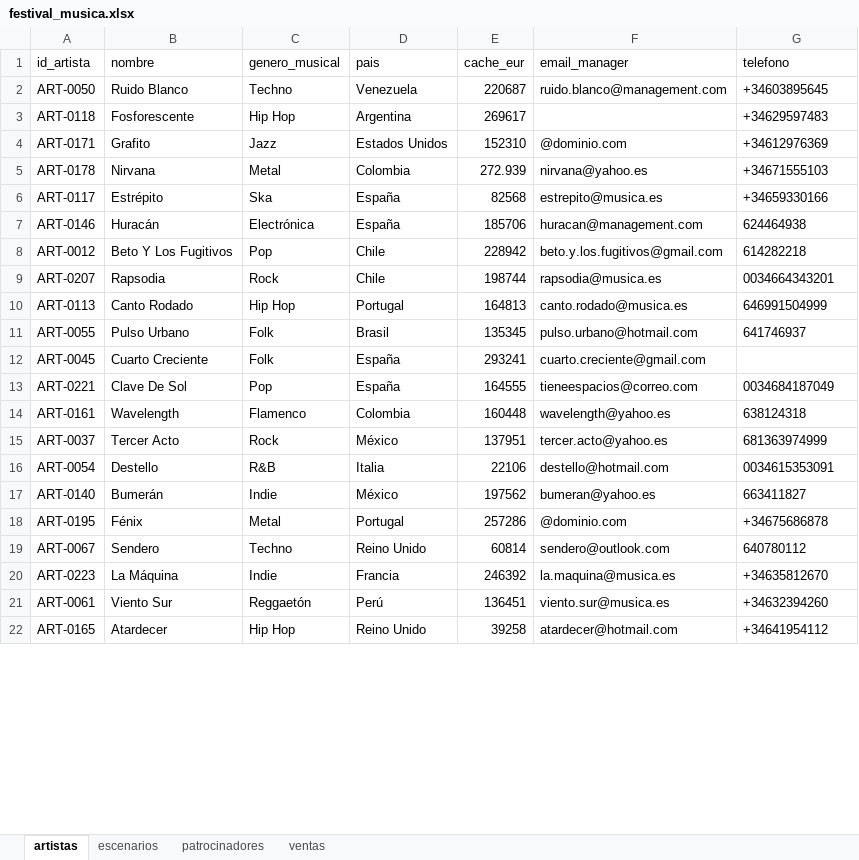
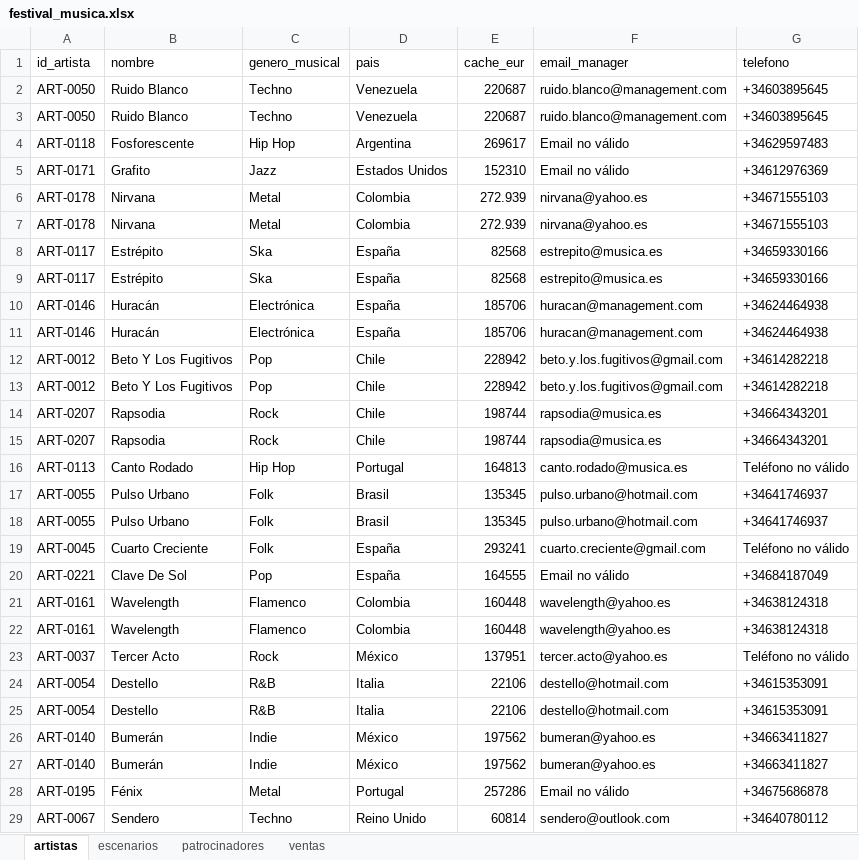
Before and after one commit to osunama/clases_phyton_big_data, an Excel workbook: practica_final/practica_final_miguel_angel/datos_limpios/festival_musica.xlsx, sheet artistas, drawn as a sheet; only a part is shown; the shorter side is filled out with more unchanged rows; values as stored, in another font and other column widths than the file's, no borders; addresses are those after the commit; the diff covers the shown part only; the diff names each change by its address in the sheet, - before the commit and + after, or states it on an @@ line.

```diff
--- a/practica_final/practica_final_miguel_angel/datos_limpios/festival_musica.xlsx (sheet artistas)
+++ b/practica_final/practica_final_miguel_angel/datos_limpios/festival_musica.xlsx (sheet artistas)
+row 3: ART-0050 | Ruido Blanco | Techno | Venezuela | 220687 | ruido.blanco@management.com | +34603895645
-F4 (email_manager): (empty)
+F4 (email_manager): Email no válido
-F5 (email_manager): @dominio.com
+F5 (email_manager): Email no válido
+row 6: ART-0178 | Nirvana | Metal | Colombia | 272.939 | nirvana@yahoo.es | +34671555103
+row 9: ART-0117 | Estrépito | Ska | España | 82568 | estrepito@musica.es | +34659330166
-G10 (telefono): 624464938
+G10 (telefono): +34624464938
+row 11: ART-0146 | Huracán | Electrónica | España | 185706 | huracan@management.com | +34624464938
-G12 (telefono): 614282218
+G12 (telefono): +34614282218
+row 13: ART-0012 | Beto Y Los Fugitivos | Pop | Chile | 228942 | beto.y.los.fugitivos@gmail.com | +34614282218
-G14 (telefono): 0034664343201
+G14 (telefono): +34664343201
+row 15: ART-0207 | Rapsodia | Rock | Chile | 198744 | rapsodia@musica.es | +34664343201
-G16 (telefono): 646991504999
+G16 (telefono): Teléfono no válido
-G17 (telefono): 641746937
+G17 (telefono): +34641746937
+row 18: ART-0055 | Pulso Urbano | Folk | Brasil | 135345 | pulso.urbano@hotmail.com | +34641746937
-G19 (telefono): (empty)
+G19 (telefono): Teléfono no válido
-F20 (email_manager): tieneespacios@correo.com
+F20 (email_manager): Email no válido
-G20 (telefono): 0034684187049
+G20 (telefono): +34684187049
-G21 (telefono): 638124318
+G21 (telefono): +34638124318
+row 22: ART-0161 | Wavelength | Flamenco | Colombia | 160448 | wavelength@yahoo.es | +34638124318
-G23 (telefono): 681363974999
+G23 (telefono): Teléfono no válido
-G24 (telefono): 0034615353091
+G24 (telefono): +34615353091
+row 25: ART-0054 | Destello | R&B | Italia | 22106 | destello@hotmail.com | +34615353091
-G26 (telefono): 663411827
+G26 (telefono): +34663411827
+row 27: ART-0140 | Bumerán | Indie | México | 197562 | bumeran@yahoo.es | +34663411827
-F28 (email_manager): @dominio.com
+F28 (email_manager): Email no válido
-G29 (telefono): 640780112
+G29 (telefono): +34640780112
```
Also changed, not shown: 148 added rows, 5 removed rows and 157 edited cells elsewhere in this sheet, sheet ventas, sheet patrocinadores, sheet escenarios, 53 other files.
